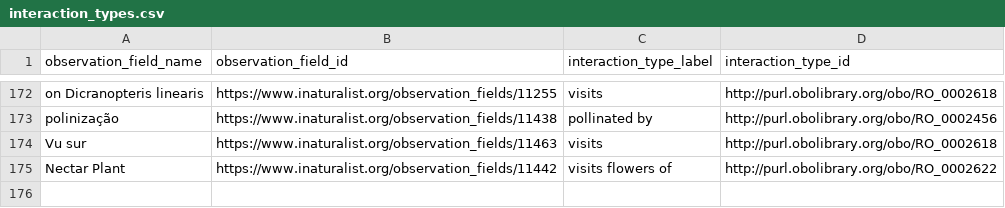
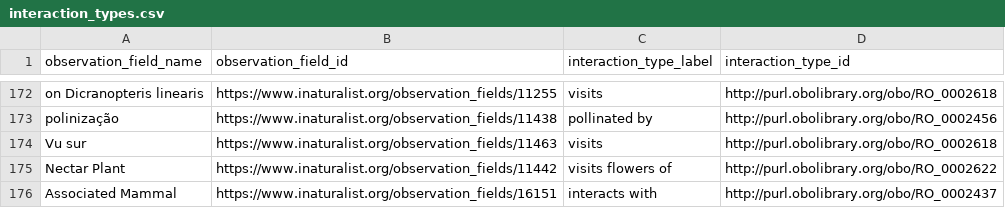
Before and after one commit to globalbioticinteractions/inaturalist, a CSV file: interaction_types.csv, drawn as a sheet; only a part is shown, gaps mark what is left out; the diff names each change by its address in the sheet, - before the commit and + after, or states it on an @@ line.

Commit message:
switch to using dwca based integration; related to https://github.com/globalbioticinteractions/globalbioticinteractions/issues/427

```diff
--- a/interaction_types.csv
+++ b/interaction_types.csv
+row 176: Associated Mammal | https://www.inaturalist.org/observation_fields/16151 | interacts with | http://purl.obolibrary.org/obo/RO_0002437
```
Also changed, not shown: 2 other files.
